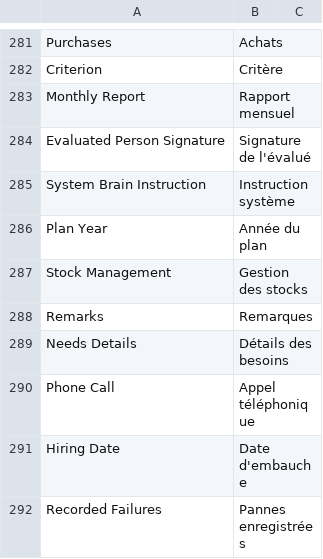
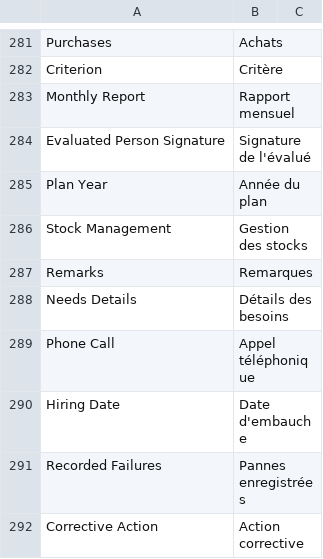
Before and after one commit to RAYANaouf/ERPNEXT---ISO-9001-, a CSV file: iso9001/translations/fr.csv, drawn as a sheet; only a part is shown, gaps mark what is left out; the shorter side is filled out with more unchanged rows.

```diff
--- a/iso9001/translations/fr.csv
+++ b/iso9001/translations/fr.csv
@@ -284,3 +284,2 @@ Monthly Report,Rapport mensuel
 Evaluated Person Signature,Signature de l'évalué
-System Brain Instruction,Instruction système
 Plan Year,Année du plan
```
Also changed, not shown: 2 other files.
